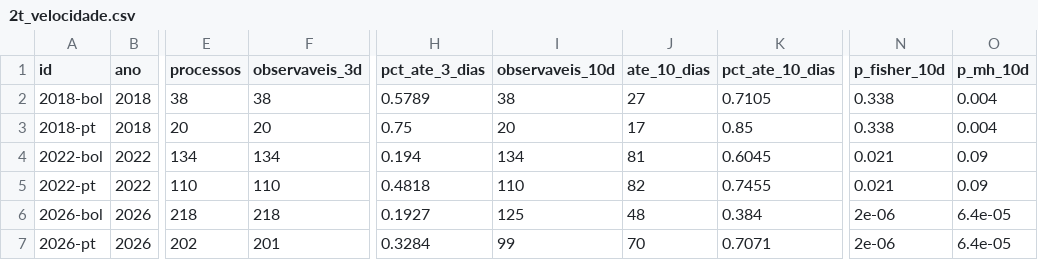
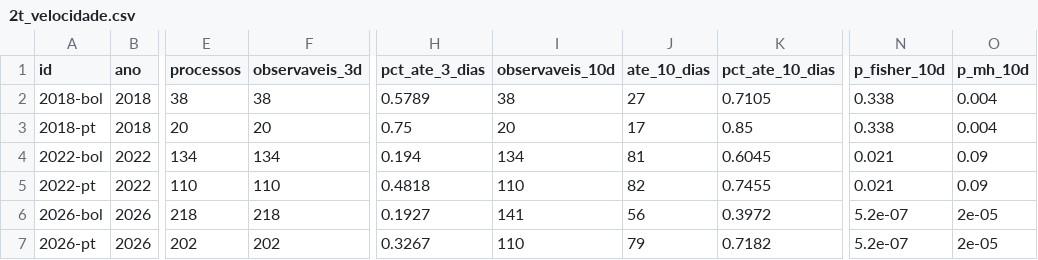
Before and after one commit to celsodeos/Monitoramento-TSE-BR, a CSV file: dados/derivados/2t_velocidade.csv, drawn as a sheet; only a part is shown, gaps mark what is left out; the diff names each change by its address in the sheet, - before the commit and + after, or states it on an @@ line.

```diff
--- a/dados/derivados/2t_velocidade.csv
+++ b/dados/derivados/2t_velocidade.csv
-I6 (observaveis_10d): 125
+I6 (observaveis_10d): 141
-J6 (ate_10_dias): 48
+J6 (ate_10_dias): 56
-K6 (pct_ate_10_dias): 0.384
+K6 (pct_ate_10_dias): 0.3972
-N6:N7 (p_fisher_10d): 2e-06
+N6:N7 (p_fisher_10d): 5.2e-07
-O6:O7 (p_mh_10d): 6.4e-05
+O6:O7 (p_mh_10d): 2e-05
-F7 (observaveis_3d): 201
+F7 (observaveis_3d): 202
-H7 (pct_ate_3_dias): 0.3284
+H7 (pct_ate_3_dias): 0.3267
-I7 (observaveis_10d): 99
+I7 (observaveis_10d): 110
-J7 (ate_10_dias): 70
+J7 (ate_10_dias): 79
-K7 (pct_ate_10_dias): 0.7071
+K7 (pct_ate_10_dias): 0.7182
```
Also changed, not shown: dados/derivados/numeros_datajud_plataformas.csv, dados/derivados/processos_campanhas.csv, 28 other files.
